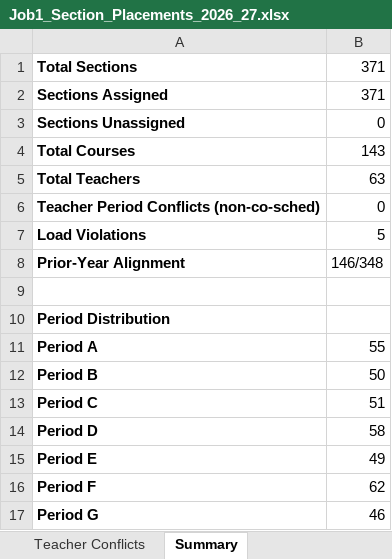
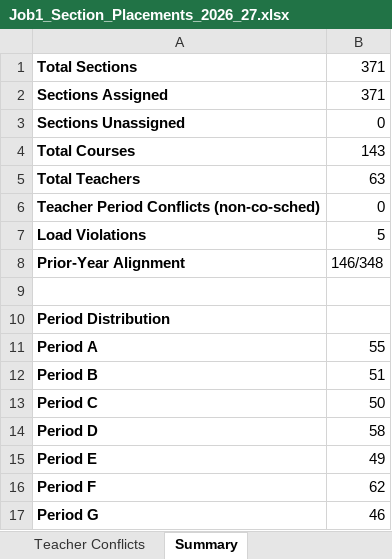
Before and after one commit to jciofalopowerllc-stack/sat-course, an Excel workbook: Job1_Section_Placements_2026_27.xlsx, sheet Summary, drawn as a sheet; values as stored, in another font and other column widths than the file's, no borders; the diff names each change by its address in the sheet, - before the commit and + after, or states it on an @@ line.

```diff
--- a/Job1_Section_Placements_2026_27.xlsx (sheet Summary)
+++ b/Job1_Section_Placements_2026_27.xlsx (sheet Summary)
-B12: 50
+B12: 51
-B13: 51
+B13: 50
```
Also changed, not shown: sheet Period Distribution, sheet Section Placements, Job1_Section_Placements_GR12_2026_27.xlsx, Job2_Student_Placements_GR12_2026_27.xlsx, 7 other files.
